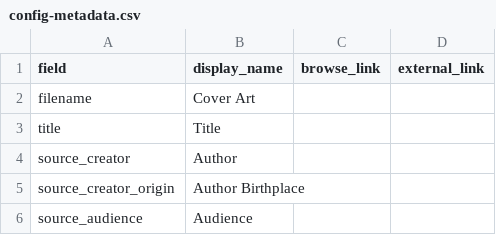
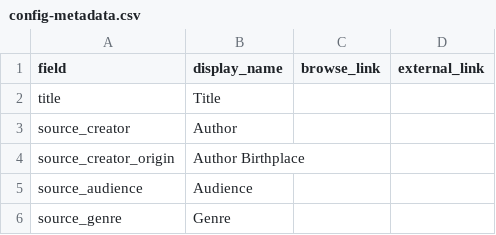
Before and after one commit to engiroux/book-cover-art-dl, a CSV file: _data/config-metadata.csv, drawn as a sheet; only a part is shown; the shorter side is filled out with more unchanged rows.

Commit message:
Update config-metadata.csv

```diff
--- a/_data/config-metadata.csv
+++ b/_data/config-metadata.csv
@@ -1,3 +1,2 @@
 field,display_name,browse_link,external_link
-filename,Cover Art,,
 title,Title	,,
```
